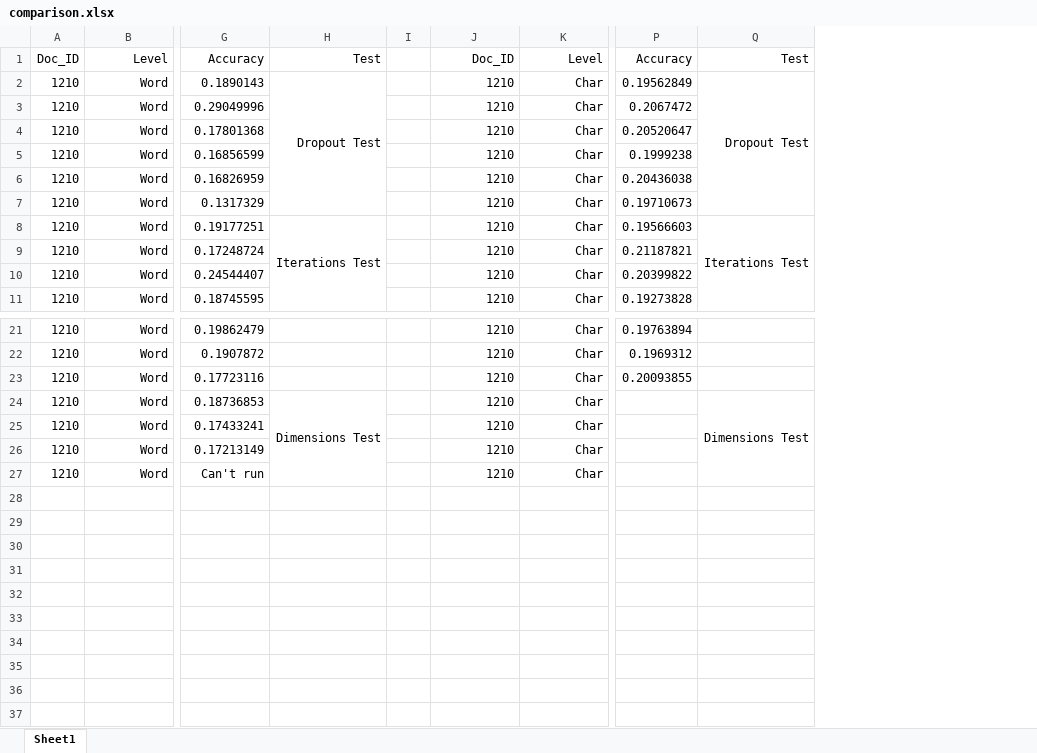
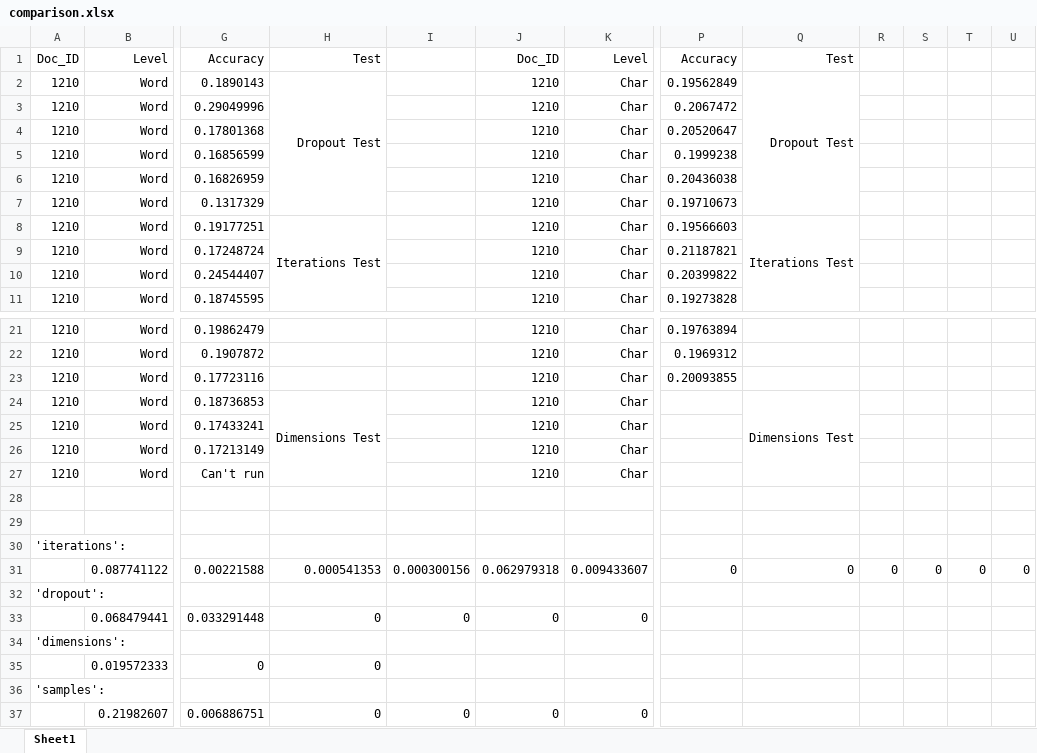
Before and after one commit to Ninad998/deepstylometry-python, an Excel workbook: research/comparison.xlsx, sheet Sheet1, drawn as a sheet; only a part is shown, gaps mark what is left out; values as stored, in another font and other column widths than the file's, no borders; removed rows and columns are numbered as before the commit, all else as after; rows hold the shown columns only; the diff names each change by its address in the sheet, - before the commit and + after, or states it on an @@ line.

```diff
--- a/research/comparison.xlsx (sheet Sheet1)
+++ b/research/comparison.xlsx (sheet Sheet1)
-column I, empty
+column I, empty
+column R, empty
+column S, empty
+column T, empty
+column U, empty
+row 28: (empty)
+row 29: (empty)
+row 30: 'iterations':
+row 31:  | 0.087741122 | 0.00221588 | 0.000541353 | 0.000300156 | 0.062979318 | 0.009433607 | 0 | 0 | 0 | 0 | 0 | 0
+row 32: 'dropout':
+row 33:  | 0.068479441 | 0.033291448 | 0 | 0 | 0 | 0
+row 34: 'dimensions':
+row 35:  | 0.019572333 | 0 | 0
+row 36: 'samples':
+row 37:  | 0.21982607 | 0.006886751 | 0 | 0 | 0 | 0
```
Also changed, not shown: 1 other file.
